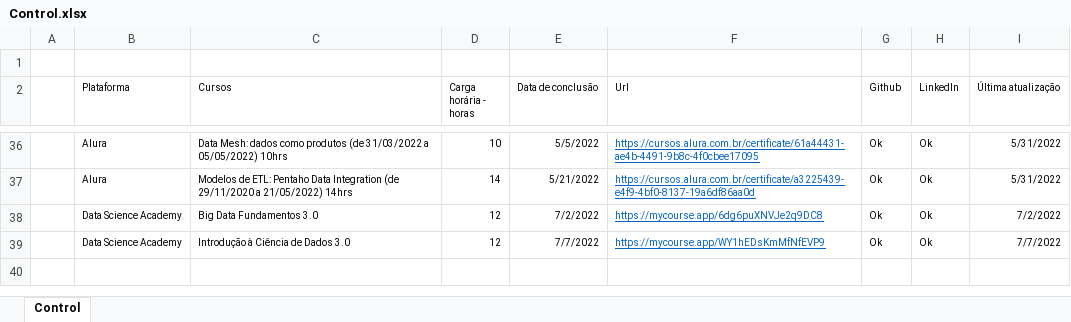
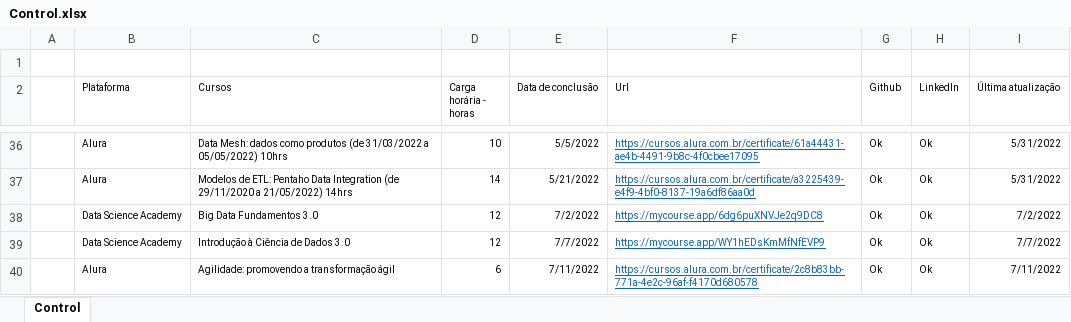
Before and after one commit to Phelipe-Sempreboni/certificates, an Excel workbook: Certificates/New control/Table control/Control.xlsx, sheet Control, drawn as a sheet; only a part is shown, gaps mark what is left out; values as stored, in another font and other column widths than the file's, no borders; the diff names each change by its address in the sheet, - before the commit and + after, or states it on an @@ line.

Commit message:
Atualização de arquivo.

```diff
--- a/Certificates/New control/Table control/Control.xlsx (sheet Control)
+++ b/Certificates/New control/Table control/Control.xlsx (sheet Control)
+row 40:  | Alura | Agilidade: promovendo a transformação ágil | 6 | 7/11/2022 | https://cursos.alura.com.br/certificate/2c8b83bb-771a-4e2c-96af-f4170d680578 | Ok | Ok | 7/11/2022
```
Also changed, not shown: 1 other file.
